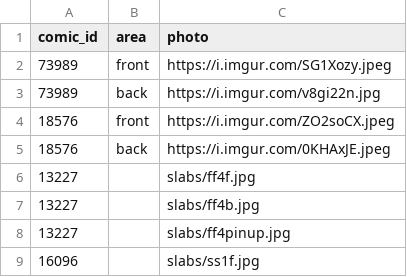
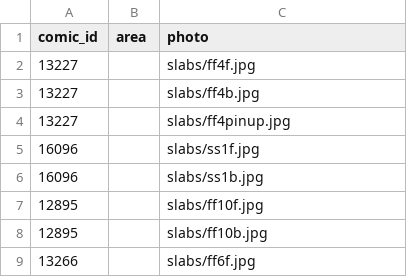
Before and after one commit to johndimm/silverage, a CSV file: public/comics-photos.csv, drawn as a sheet; only a part is shown; the shorter side is filled out with more unchanged rows; the diff covers the shown part only.

```diff
--- a/public/comics-photos.csv
+++ b/public/comics-photos.csv
@@ -1,6 +1,2 @@
 comic_id,area,photo
-73989,front,https://i.imgur.com/SG1Xozy.jpeg
-73989,back,https://i.imgur.com/v8gi22n.jpg
-18576,front,https://i.imgur.com/ZO2soCX.jpeg
-18576,back,https://i.imgur.com/0KHAxJE.jpeg
 13227,,slabs/ff4f.jpg
```
Also changed, not shown: 56 added rows elsewhere in this file, 5 other files.
